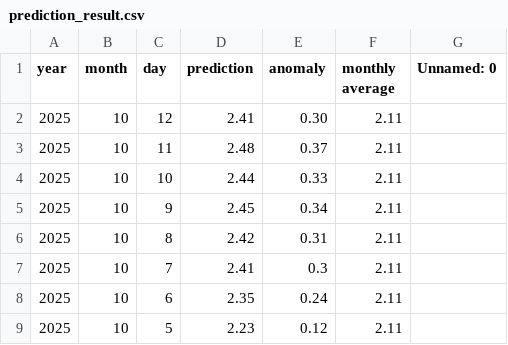
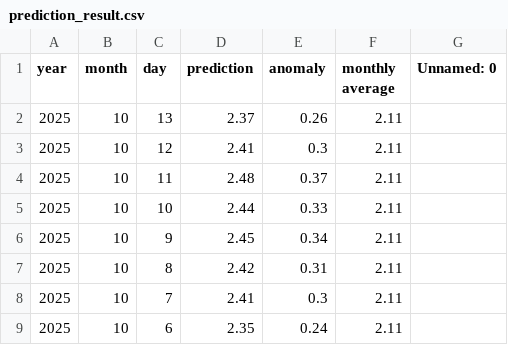
Before and after one commit to yoshi2149/head_rot, a CSV file: prediction_result.csv, drawn as a sheet; only a part is shown; the shorter side is filled out with more unchanged rows.

Commit message:
2025/10/06 - 03:00:32

```diff
--- a/prediction_result.csv
+++ b/prediction_result.csv
@@ -1,3 +1,4 @@
 year,month,day,prediction,anomaly,monthly average,Unnamed: 0
-2025,10,12,2.41,0.30,2.11,
+2025,10,13,2.37,0.26,2.11,
+2025,10,12,2.41,0.3,2.11,
 2025,10,11,2.48,0.37,2.11,
```
